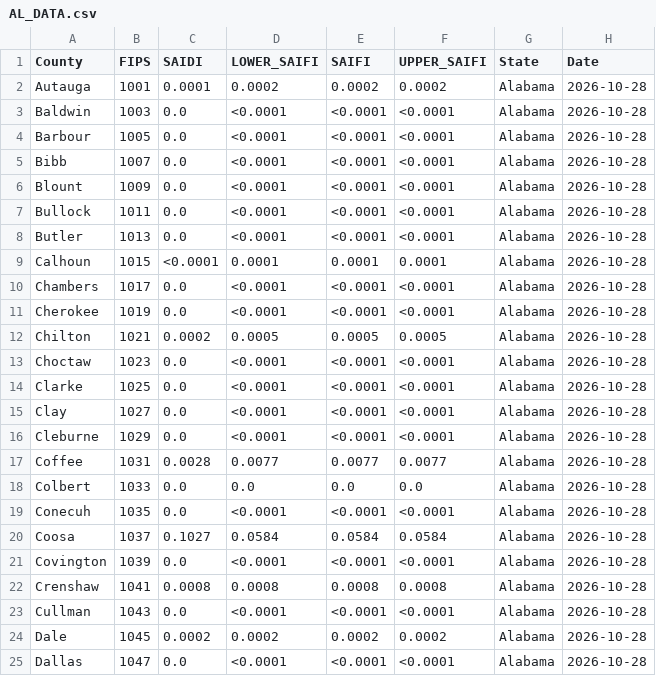
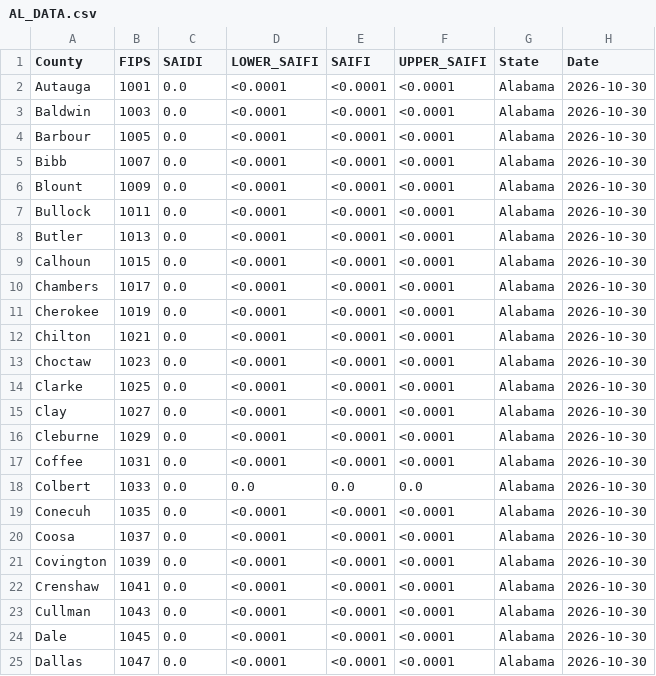
Before and after one commit to Urban-Research-Group/grower-dashboard, a CSV file: states/AL/AL_DATA.csv, drawn as a sheet; only a part is shown; the diff covers the shown part only.

```diff
--- a/states/AL/AL_DATA.csv
+++ b/states/AL/AL_DATA.csv
@@ -1,25 +1,25 @@
 County,FIPS,SAIDI,LOWER_SAIFI,SAIFI,UPPER_SAIFI,State,Date
-Autauga,1001,0.0001,0.0002,0.0002,0.0002,Alabama,2026-10-28
-Baldwin,1003,0.0,<0.0001,<0.0001,<0.0001,Alabama,2026-10-28
-Barbour,1005,0.0,<0.0001,<0.0001,<0.0001,Alabama,2026-10-28
-Bibb,1007,0.0,<0.0001,<0.0001,<0.0001,Alabama,2026-10-28
-Blount,1009,0.0,<0.0001,<0.0001,<0.0001,Alabama,2026-10-28
-Bullock,1011,0.0,<0.0001,<0.0001,<0.0001,Alabama,2026-10-28
-Butler,1013,0.0,<0.0001,<0.0001,<0.0001,Alabama,2026-10-28
-Calhoun,1015,<0.0001,0.0001,0.0001,0.0001,Alabama,2026-10-28
-Chambers,1017,0.0,<0.0001,<0.0001,<0.0001,Alabama,2026-10-28
-Cherokee,1019,0.0,<0.0001,<0.0001,<0.0001,Alabama,2026-10-28
-Chilton,1021,0.0002,0.0005,0.0005,0.0005,Alabama,2026-10-28
-Choctaw,1023,0.0,<0.0001,<0.0001,<0.0001,Alabama,2026-10-28
-Clarke,1025,0.0,<0.0001,<0.0001,<0.0001,Alabama,2026-10-28
-Clay,1027,0.0,<0.0001,<0.0001,<0.0001,Alabama,2026-10-28
-Cleburne,1029,0.0,<0.0001,<0.0001,<0.0001,Alabama,2026-10-28
-Coffee,1031,0.0028,0.0077,0.0077,0.0077,Alabama,2026-10-28
-Colbert,1033,0.0,0.0,0.0,0.0,Alabama,2026-10-28
-Conecuh,1035,0.0,<0.0001,<0.0001,<0.0001,Alabama,2026-10-28
-Coosa,1037,0.1027,0.0584,0.0584,0.0584,Alabama,2026-10-28
-Covington,1039,0.0,<0.0001,<0.0001,<0.0001,Alabama,2026-10-28
-Crenshaw,1041,0.0008,0.0008,0.0008,0.0008,Alabama,2026-10-28
-Cullman,1043,0.0,<0.0001,<0.0001,<0.0001,Alabama,2026-10-28
-Dale,1045,0.0002,0.0002,0.0002,0.0002,Alabama,2026-10-28
-Dallas,1047,0.0,<0.0001,<0.0001,<0.0001,Alabama,2026-10-28
+Autauga,1001,0.0,<0.0001,<0.0001,<0.0001,Alabama,2026-10-30
+Baldwin,1003,0.0,<0.0001,<0.0001,<0.0001,Alabama,2026-10-30
+Barbour,1005,0.0,<0.0001,<0.0001,<0.0001,Alabama,2026-10-30
+Bibb,1007,0.0,<0.0001,<0.0001,<0.0001,Alabama,2026-10-30
+Blount,1009,0.0,<0.0001,<0.0001,<0.0001,Alabama,2026-10-30
+Bullock,1011,0.0,<0.0001,<0.0001,<0.0001,Alabama,2026-10-30
+Butler,1013,0.0,<0.0001,<0.0001,<0.0001,Alabama,2026-10-30
+Calhoun,1015,0.0,<0.0001,<0.0001,<0.0001,Alabama,2026-10-30
+Chambers,1017,0.0,<0.0001,<0.0001,<0.0001,Alabama,2026-10-30
+Cherokee,1019,0.0,<0.0001,<0.0001,<0.0001,Alabama,2026-10-30
+Chilton,1021,0.0,<0.0001,<0.0001,<0.0001,Alabama,2026-10-30
+Choctaw,1023,0.0,<0.0001,<0.0001,<0.0001,Alabama,2026-10-30
+Clarke,1025,0.0,<0.0001,<0.0001,<0.0001,Alabama,2026-10-30
+Clay,1027,0.0,<0.0001,<0.0001,<0.0001,Alabama,2026-10-30
+Cleburne,1029,0.0,<0.0001,<0.0001,<0.0001,Alabama,2026-10-30
+Coffee,1031,0.0,<0.0001,<0.0001,<0.0001,Alabama,2026-10-30
+Colbert,1033,0.0,0.0,0.0,0.0,Alabama,2026-10-30
+Conecuh,1035,0.0,<0.0001,<0.0001,<0.0001,Alabama,2026-10-30
+Coosa,1037,0.0,<0.0001,<0.0001,<0.0001,Alabama,2026-10-30
+Covington,1039,0.0,<0.0001,<0.0001,<0.0001,Alabama,2026-10-30
+Crenshaw,1041,0.0,<0.0001,<0.0001,<0.0001,Alabama,2026-10-30
+Cullman,1043,0.0,<0.0001,<0.0001,<0.0001,Alabama,2026-10-30
+Dale,1045,0.0,<0.0001,<0.0001,<0.0001,Alabama,2026-10-30
+Dallas,1047,0.0,<0.0001,<0.0001,<0.0001,Alabama,2026-10-30
```
Also changed, not shown: 92 edited cells elsewhere in this file, states/FL/FL_DATA.csv, states/GA/GA_DATA.csv, 6 other files.
